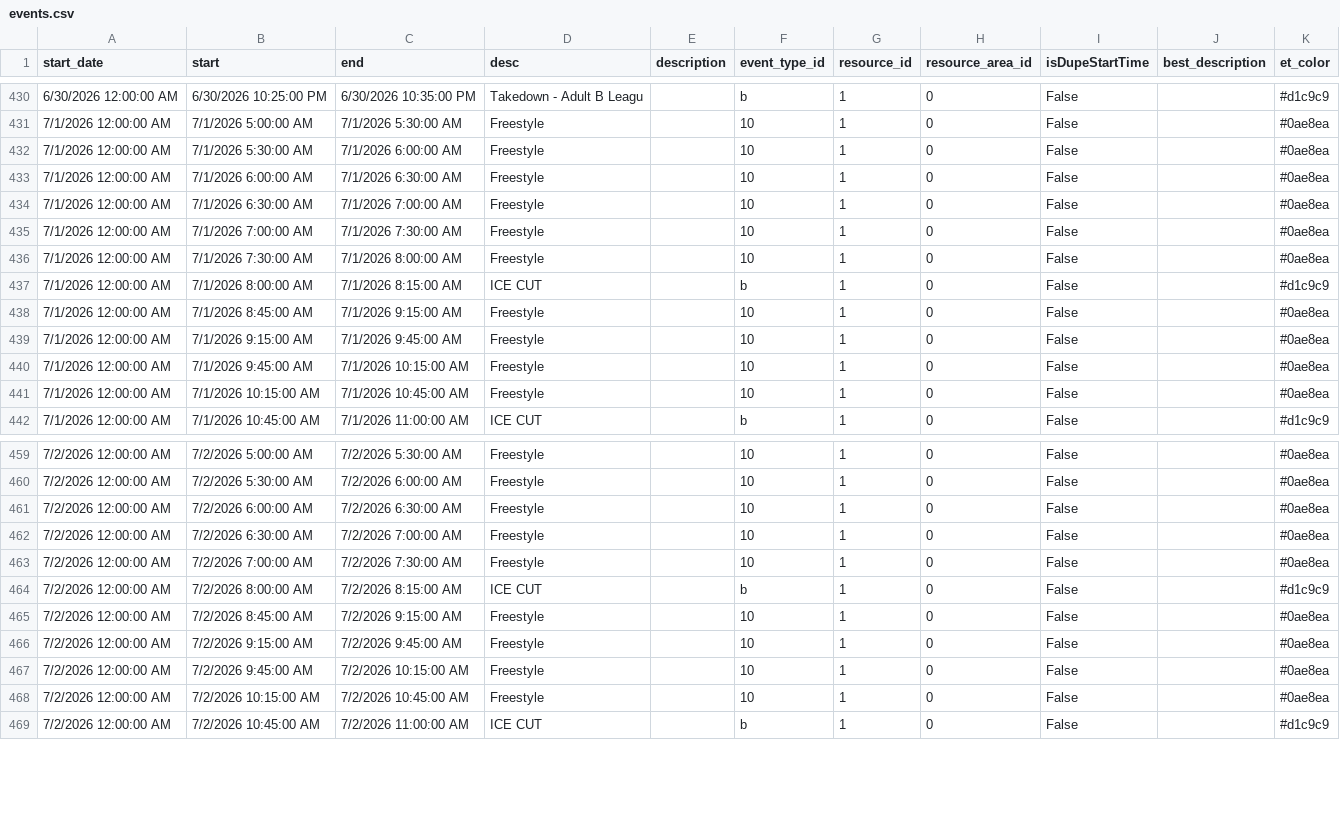
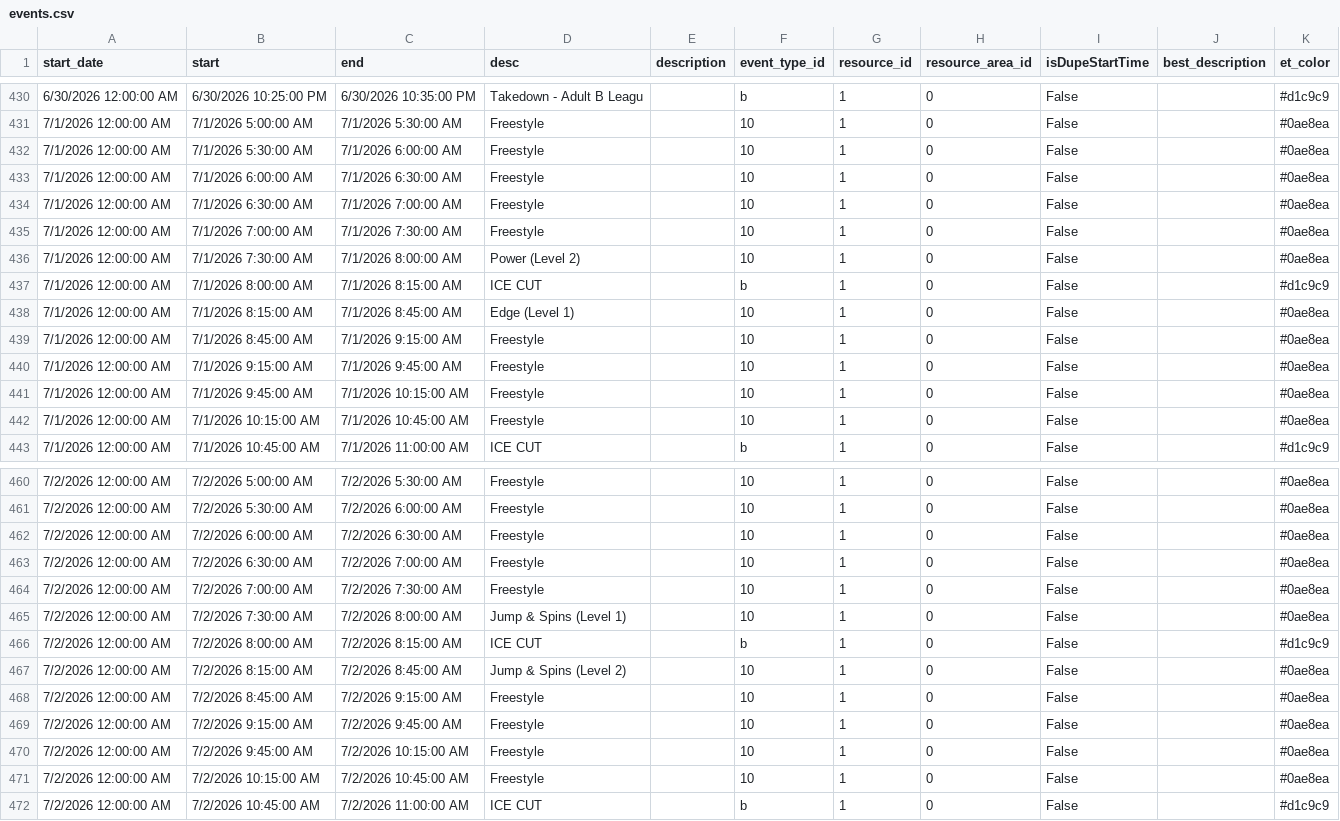
Before and after one commit to epicentr/aerodrome-ical-proxy, a CSV file: events.csv, drawn as a sheet; only a part is shown, gaps mark what is left out.

Commit message:
Update calendar data
Diff summary:
diff --git a/events.csv b/events.csv
index f4b42ad..f85fab6 100644
--- a/events.csv
+++ b/events.csv
@@ -436 +436 @@ start_date,start,end,desc,description,event_type_id,resource_id,resource_area_id
-7/1/2026 12:00:00 AM,7/1/2026 7:30:00 AM,7/1/2026 8:00:00 AM,Freestyle,,10,1,0,False,,#0ae8ea
+7/1/2026 12:00:00 AM,7/1/2026 7:30:00 AM,7/1/2026 8:00:00 AM,Power (Level 2),,10,1,0,False,,#0ae8ea
@@ -437,0 +438 @@ start_date,start,end,desc,description,event_type_id,resource_id,resource_area_id
+7/1/2026 12:00:00 AM,7/1/2026 8:15:00 AM,7/1/2026 8:45:00 AM,Edge (Level 1),,10,1,0,False,,#0ae8ea
@@ -463,0 +465 @@ start_date,start,end,desc,description,event_type_id,resource_id,resource_area_id
+7/2/2026 12:00:00 AM,7/2/2026 7:30:00 AM,7/2/2026 8:00:00 AM,Jump & Spins (Level 1),,10,1,0,False,,#0ae8ea
@@ -464,0 +467 @@ start_date,start,end,desc,description,event_type_id,resource_id,resource_area_id
+7/2/2026 12:00:00 AM,7/2/2026 8:15:00 AM,7/2/2026 8:45:00 AM,Jump & Spins (Level 2),,10,1,0,False,,#0ae8ea

```diff
--- a/events.csv
+++ b/events.csv
@@ -435,4 +435,5 @@ start_date,start,end,desc,description,event_type_id,resource_id,resource_area_id
 7/1/2026 12:00:00 AM,7/1/2026 7:00:00 AM,7/1/2026 7:30:00 AM,Freestyle,,10,1,0,False,,#0ae8ea
-7/1/2026 12:00:00 AM,7/1/2026 7:30:00 AM,7/1/2026 8:00:00 AM,Freestyle,,10,1,0,False,,#0ae8ea
+7/1/2026 12:00:00 AM,7/1/2026 7:30:00 AM,7/1/2026 8:00:00 AM,Power (Level 2),,10,1,0,False,,#0ae8ea
 7/1/2026 12:00:00 AM,7/1/2026 8:00:00 AM,7/1/2026 8:15:00 AM,ICE CUT,,b,1,0,False,,#d1c9c9
+7/1/2026 12:00:00 AM,7/1/2026 8:15:00 AM,7/1/2026 8:45:00 AM,Edge (Level 1),,10,1,0,False,,#0ae8ea
 7/1/2026 12:00:00 AM,7/1/2026 8:45:00 AM,7/1/2026 9:15:00 AM,Freestyle,,10,1,0,False,,#0ae8ea
@@ -463,3 +464,5 @@ start_date,start,end,desc,description,event_type_id,resource_id,resource_area_id
 7/2/2026 12:00:00 AM,7/2/2026 7:00:00 AM,7/2/2026 7:30:00 AM,Freestyle,,10,1,0,False,,#0ae8ea
+7/2/2026 12:00:00 AM,7/2/2026 7:30:00 AM,7/2/2026 8:00:00 AM,Jump & Spins (Level 1),,10,1,0,False,,#0ae8ea
 7/2/2026 12:00:00 AM,7/2/2026 8:00:00 AM,7/2/2026 8:15:00 AM,ICE CUT,,b,1,0,False,,#d1c9c9
+7/2/2026 12:00:00 AM,7/2/2026 8:15:00 AM,7/2/2026 8:45:00 AM,Jump & Spins (Level 2),,10,1,0,False,,#0ae8ea
 7/2/2026 12:00:00 AM,7/2/2026 8:45:00 AM,7/2/2026 9:15:00 AM,Freestyle,,10,1,0,False,,#0ae8ea
```
Also changed, not shown: 6 other files.
